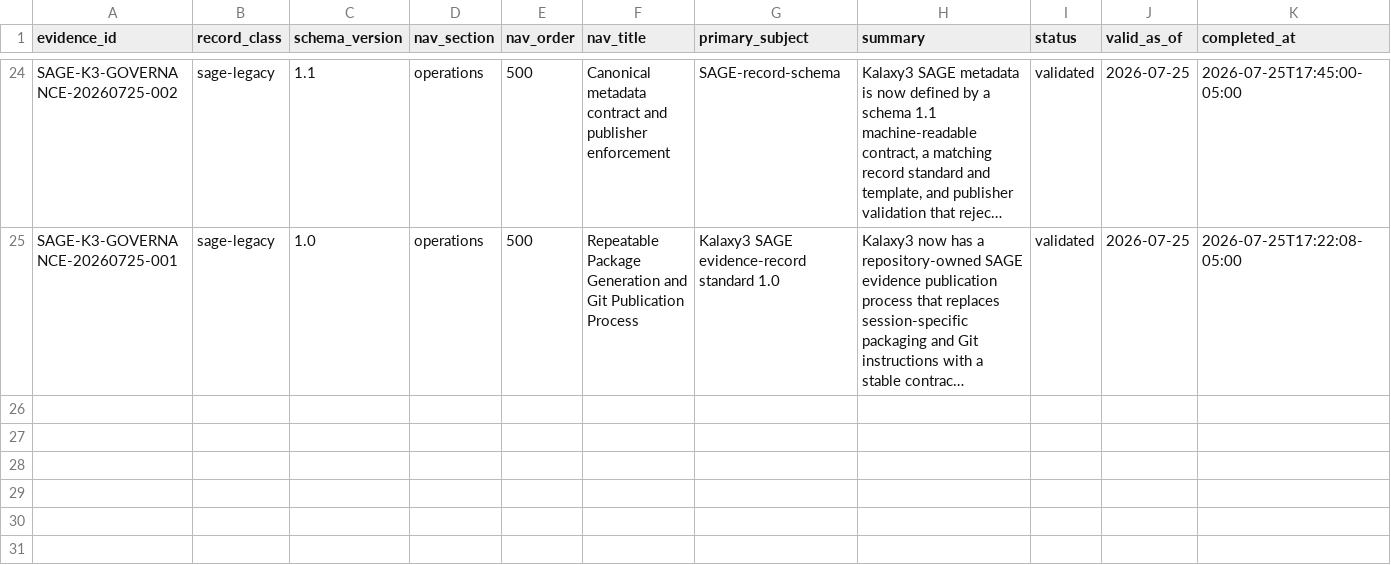
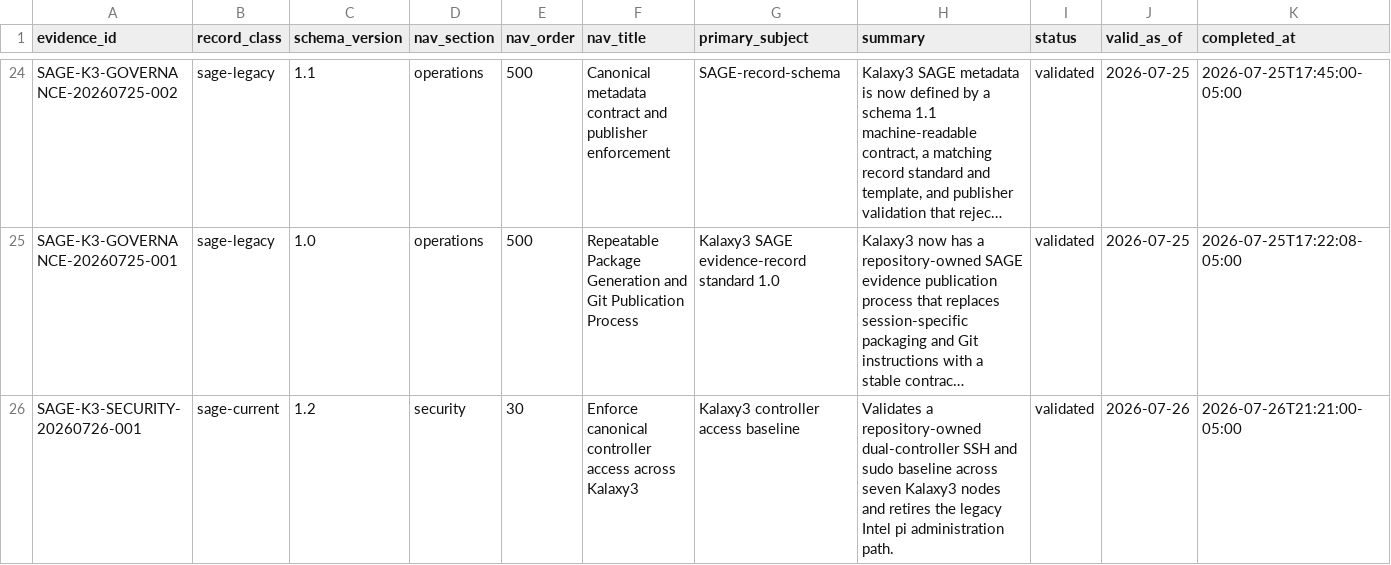
Before and after one commit to donb4iu/Kalaxy3, a CSV file: markdown/evidence/catalog.csv, drawn as a sheet; only a part is shown, gaps mark what is left out; long unchanged cells end in …; rows hold the shown columns only; the diff names each change by its address in the sheet, - before the commit and + after, or states it on an @@ line.

Commit message:
Add SAGE evidence for canonical controller access

```diff
--- a/markdown/evidence/catalog.csv
+++ b/markdown/evidence/catalog.csv
+row 26: SAGE-K3-SECURITY-20260726-001 | sage-current | 1.2 | security | 30 | Enforce canonical controller access across Kalaxy3 | Kalaxy3 controller access baseline | Validates a repository-owned dual-controller SSH and sudo baseline across seven Kalaxy3 nodes and retires the legacy Intel pi administration path. | validated | 2026-07-26 | 2026-07-26T21:21:00-05:00
```
Also changed, not shown: 16 other files.
